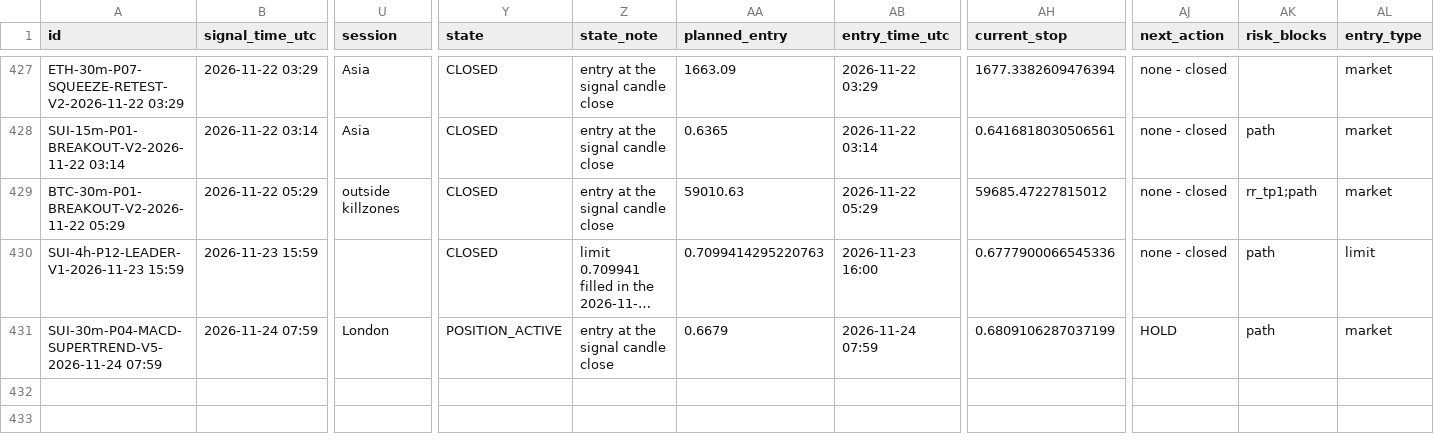
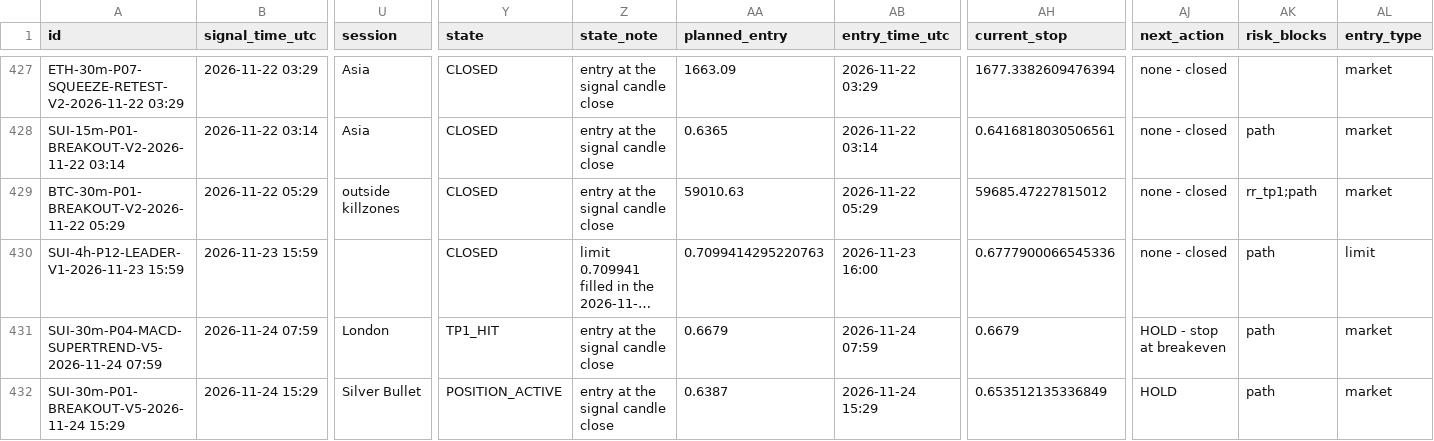
Before and after one commit to mayastraglobal-ui/crypto-signal-agent, a CSV file: reports/signals_log.csv, drawn as a sheet; only a part is shown, gaps mark what is left out; long unchanged cells end in …; rows hold the shown columns only; the diff names each change by its address in the sheet, - before the commit and + after, or states it on an @@ line.

```diff
--- a/reports/signals_log.csv
+++ b/reports/signals_log.csv
-Y431 (state): POSITION_ACTIVE
+Y431 (state): TP1_HIT
-AH431 (current_stop): 0.6809106287037199
+AH431 (current_stop): 0.6679
-AJ431 (next_action): HOLD
+AJ431 (next_action): HOLD - stop at breakeven
+row 432: SUI-30m-P01-BREAKOUT-V5-2026-11-24 15:29 | 2026-11-24 15:29 | Silver Bullet | POSITION_ACTIVE | entry at the signal candle close | 0.6387 | 2026-11-24 15:29 | 0.653512135336849 | HOLD | path | market
```
Also changed, not shown: reports/position_events.csv, reports/strategy_scoreboard.csv, 20 other files.
